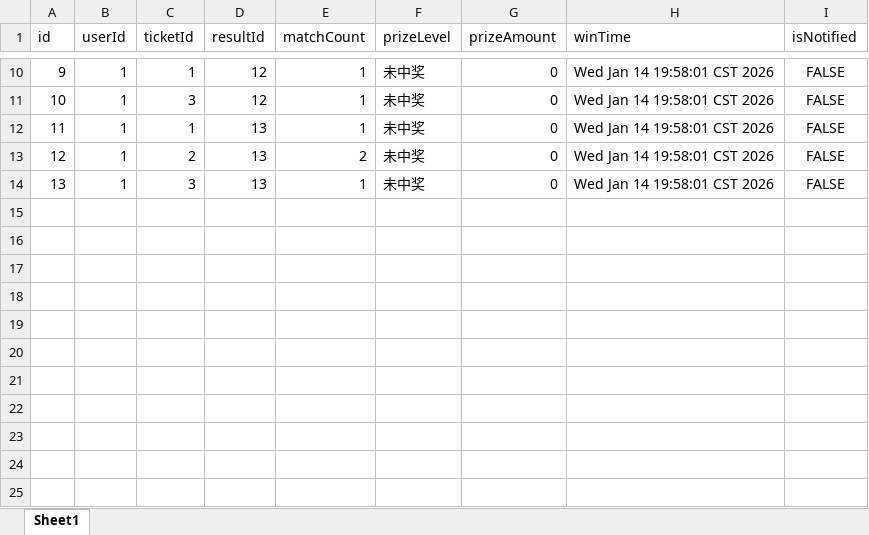
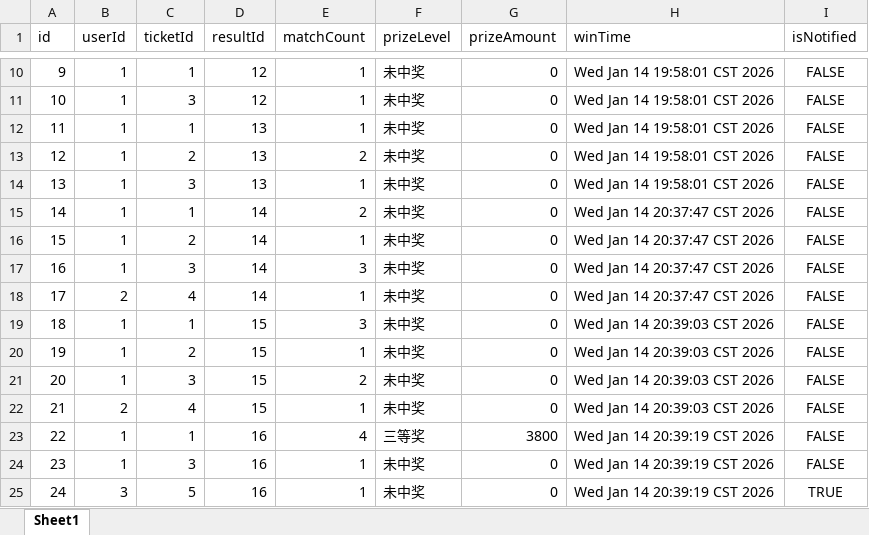
Before and after one commit to xxx123-coder/JavaLotterySystem, an Excel workbook: lottery-system/data/winnings.xlsx, sheet Sheet1, drawn as a sheet; only a part is shown, gaps mark what is left out; values as stored, in another font and other column widths than the file's, no borders; the diff names each change by its address in the sheet, - before the commit and + after, or states it on an @@ line.

```diff
--- a/lottery-system/data/winnings.xlsx (sheet Sheet1)
+++ b/lottery-system/data/winnings.xlsx (sheet Sheet1)
+row 15: 14 | 1 | 1 | 14 | 2 | 未中奖 | 0 | Wed Jan 14 20:37:47 CST 2026 | FALSE
+row 16: 15 | 1 | 2 | 14 | 1 | 未中奖 | 0 | Wed Jan 14 20:37:47 CST 2026 | FALSE
+row 17: 16 | 1 | 3 | 14 | 3 | 未中奖 | 0 | Wed Jan 14 20:37:47 CST 2026 | FALSE
+row 18: 17 | 2 | 4 | 14 | 1 | 未中奖 | 0 | Wed Jan 14 20:37:47 CST 2026 | FALSE
+row 19: 18 | 1 | 1 | 15 | 3 | 未中奖 | 0 | Wed Jan 14 20:39:03 CST 2026 | FALSE
+row 20: 19 | 1 | 2 | 15 | 1 | 未中奖 | 0 | Wed Jan 14 20:39:03 CST 2026 | FALSE
+row 21: 20 | 1 | 3 | 15 | 2 | 未中奖 | 0 | Wed Jan 14 20:39:03 CST 2026 | FALSE
+row 22: 21 | 2 | 4 | 15 | 1 | 未中奖 | 0 | Wed Jan 14 20:39:03 CST 2026 | FALSE
+row 23: 22 | 1 | 1 | 16 | 4 | 三等奖 | 3800 | Wed Jan 14 20:39:19 CST 2026 | FALSE
+row 24: 23 | 1 | 3 | 16 | 1 | 未中奖 | 0 | Wed Jan 14 20:39:19 CST 2026 | FALSE
+row 25: 24 | 3 | 5 | 16 | 1 | 未中奖 | 0 | Wed Jan 14 20:39:19 CST 2026 | TRUE
```
Also changed, not shown: lottery-system/data/results.xlsx, lottery-system/data/tickets.xlsx, 2 other files.
